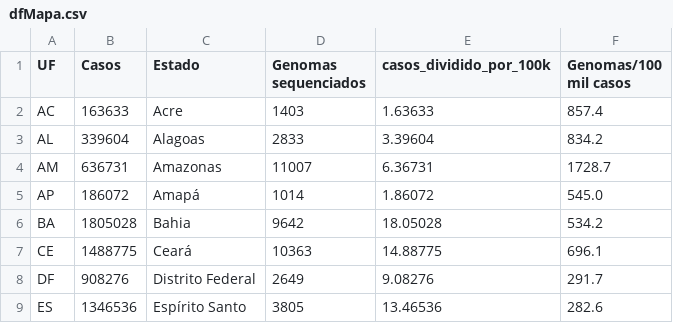
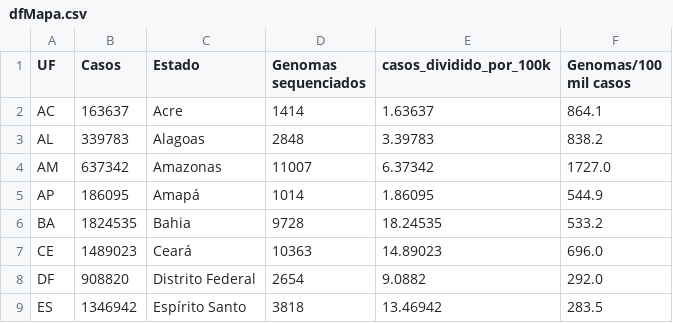
Before and after one commit to vanleiko/RedeGenomica, a CSV file: dfMapa.csv, drawn as a sheet; only a part is shown; the diff covers the shown part only.

```diff
--- a/dfMapa.csv
+++ b/dfMapa.csv
@@ -1,9 +1,9 @@
 UF,Casos,Estado,Genomas sequenciados,casos_dividido_por_100k,Genomas/100 mil casos
-AC,163633,Acre,1403,1.63633,857.4
-AL,339604,Alagoas,2833,3.39604,834.2
-AM,636731,Amazonas,11007,6.36731,1728.7
-AP,186072,Amapá,1014,1.86072,545.0
-BA,1805028,Bahia,9642,18.05028,534.2
-CE,1488775,Ceará,10363,14.88775,696.1
-DF,908276,Distrito Federal,2649,9.08276,291.7
-ES,1346536,Espírito Santo,3805,13.46536,282.6
+AC,163637,Acre,1414,1.63637,864.1
+AL,339783,Alagoas,2848,3.39783,838.2
+AM,637342,Amazonas,11007,6.37342,1727.0
+AP,186095,Amapá,1014,1.86095,544.9
+BA,1824535,Bahia,9728,18.24535,533.2
+CE,1489023,Ceará,10363,14.89023,696.0
+DF,908820,Distrito Federal,2654,9.0882,292.0
+ES,1346942,Espírito Santo,3818,13.46942,283.5
```
Also changed, not shown: 65 edited cells elsewhere in this file, dfGenomasLaboratorio.csv, dfLinhagens.csv, 2 other files.
